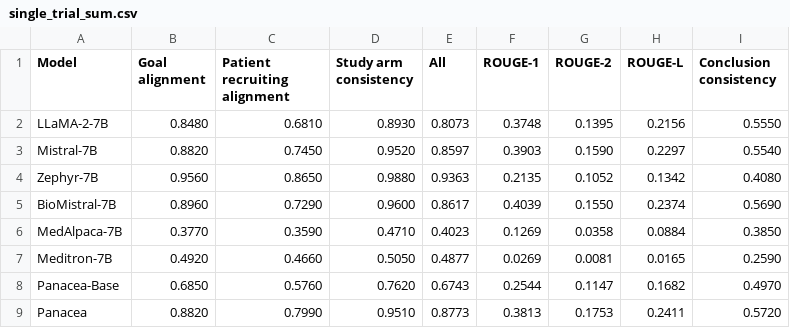
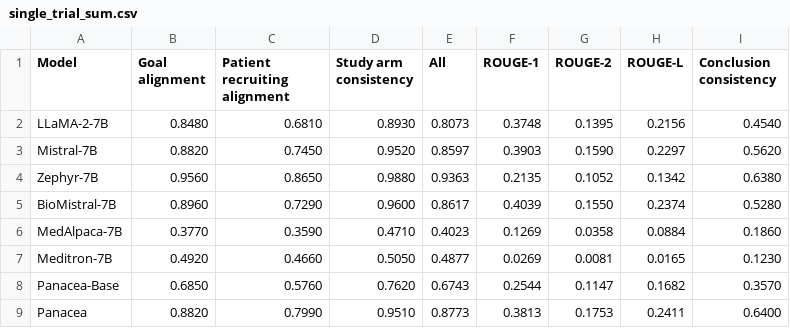
Before and after one commit to linjc16/Panacea, a CSV file: src/vis/results/0/single_trial_sum.csv, drawn as a sheet.

```diff
--- a/src/vis/results/0/single_trial_sum.csv
+++ b/src/vis/results/0/single_trial_sum.csv
@@ -1,9 +1,9 @@
 Model,Goal alignment,Patient recruiting alignment,Study arm consistency,All,ROUGE-1,ROUGE-2,ROUGE-L,Conclusion consistency
-LLaMA-2-7B,0.8480,0.6810,0.8930,0.8073,0.3748,0.1395,0.2156,0.5550
-Mistral-7B,0.8820,0.7450,0.9520,0.8597,0.3903,0.1590,0.2297,0.5540
-Zephyr-7B,0.9560,0.8650,0.9880,0.9363,0.2135,0.1052,0.1342,0.4080
-BioMistral-7B,0.8960,0.7290,0.9600,0.8617,0.4039,0.1550,0.2374,0.5690
-MedAlpaca-7B,0.3770,0.3590,0.4710,0.4023,0.1269,0.0358,0.0884,0.3850
-Meditron-7B,0.4920,0.4660,0.5050,0.4877,0.0269,0.0081,0.0165,0.2590
-Panacea-Base,0.6850,0.5760,0.7620,0.6743,0.2544,0.1147,0.1682,0.4970
-Panacea,0.8820,0.7990,0.9510,0.8773,0.3813,0.1753,0.2411,0.5720
+LLaMA-2-7B,0.8480,0.6810,0.8930,0.8073,0.3748,0.1395,0.2156,0.4540
+Mistral-7B,0.8820,0.7450,0.9520,0.8597,0.3903,0.1590,0.2297,0.5620
+Zephyr-7B,0.9560,0.8650,0.9880,0.9363,0.2135,0.1052,0.1342,0.6380
+BioMistral-7B,0.8960,0.7290,0.9600,0.8617,0.4039,0.1550,0.2374,0.5280
+MedAlpaca-7B,0.3770,0.3590,0.4710,0.4023,0.1269,0.0358,0.0884,0.1860
+Meditron-7B,0.4920,0.4660,0.5050,0.4877,0.0269,0.0081,0.0165,0.1230
+Panacea-Base,0.6850,0.5760,0.7620,0.6743,0.2544,0.1147,0.1682,0.3570
+Panacea,0.8820,0.7990,0.9510,0.8773,0.3813,0.1753,0.2411,0.6400
```
Also changed, not shown: 2 other files.
